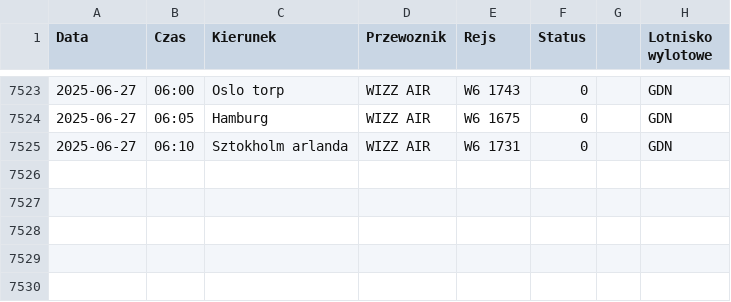
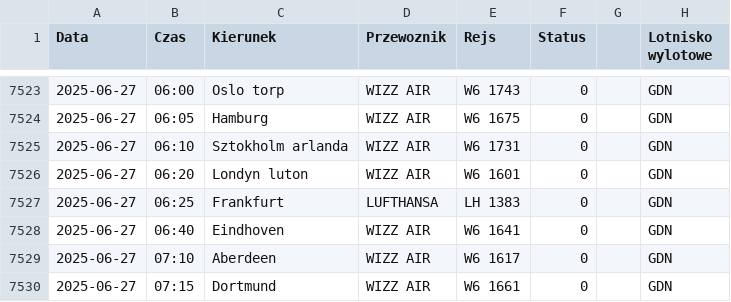
Before and after one commit to dariazielinska/departures-scraper, a CSV file: scraper/scraper_output/tabela_odlotow_GDN.csv, drawn as a sheet; only a part is shown, gaps mark what is left out; the diff names each change by its address in the sheet, - before the commit and + after, or states it on an @@ line.

```diff
--- a/scraper/scraper_output/tabela_odlotow_GDN.csv
+++ b/scraper/scraper_output/tabela_odlotow_GDN.csv
+row 7526: 2025-06-27 | 06:20 | Londyn luton | WIZZ AIR | W6 1601 | 0 |  | GDN
+row 7527: 2025-06-27 | 06:25 | Frankfurt | LUFTHANSA | LH 1383 | 0 |  | GDN
+row 7528: 2025-06-27 | 06:40 | Eindhoven | WIZZ AIR | W6 1641 | 0 |  | GDN
+row 7529: 2025-06-27 | 07:10 | Aberdeen | WIZZ AIR | W6 1617 | 0 |  | GDN
+row 7530: 2025-06-27 | 07:15 | Dortmund | WIZZ AIR | W6 1661 | 0 |  | GDN
```
Also changed, not shown: scraper/scraper_output/tabela_odlotow_KTW.csv, 1 other file.
